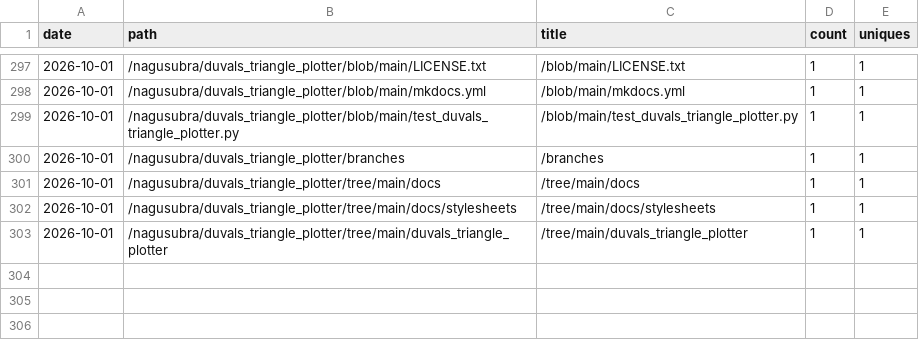
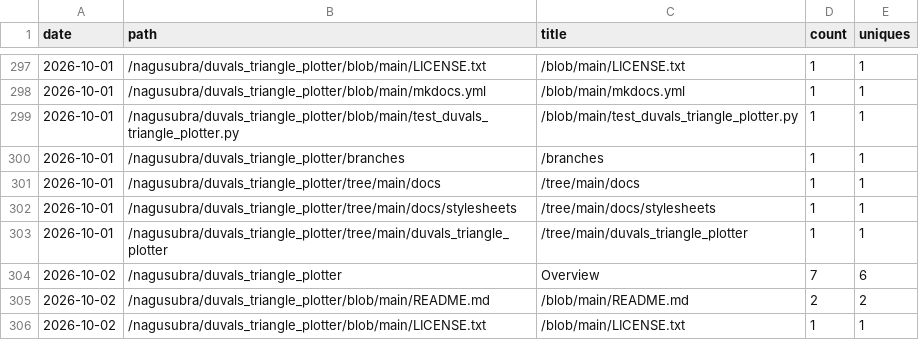
Before and after one commit to nagusubra/traffic, a CSV file: .metrics/data/duvals_triangle_plotter/paths.csv, drawn as a sheet; only a part is shown, gaps mark what is left out; the diff names each change by its address in the sheet, - before the commit and + after, or states it on an @@ line.

```diff
--- a/.metrics/data/duvals_triangle_plotter/paths.csv
+++ b/.metrics/data/duvals_triangle_plotter/paths.csv
+row 304: 2026-10-02 | /nagusubra/duvals_triangle_plotter | Overview | 7 | 6
+row 305: 2026-10-02 | /nagusubra/duvals_triangle_plotter/blob/main/README.md | /blob/main/README.md | 2 | 2
+row 306: 2026-10-02 | /nagusubra/duvals_triangle_plotter/blob/main/LICENSE.txt | /blob/main/LICENSE.txt | 1 | 1
```
Also changed, not shown: .metrics/data/AI-customer-counter/paths.csv, .metrics/data/duvals_triangle_plotter/referrers.csv, 19 other files.
